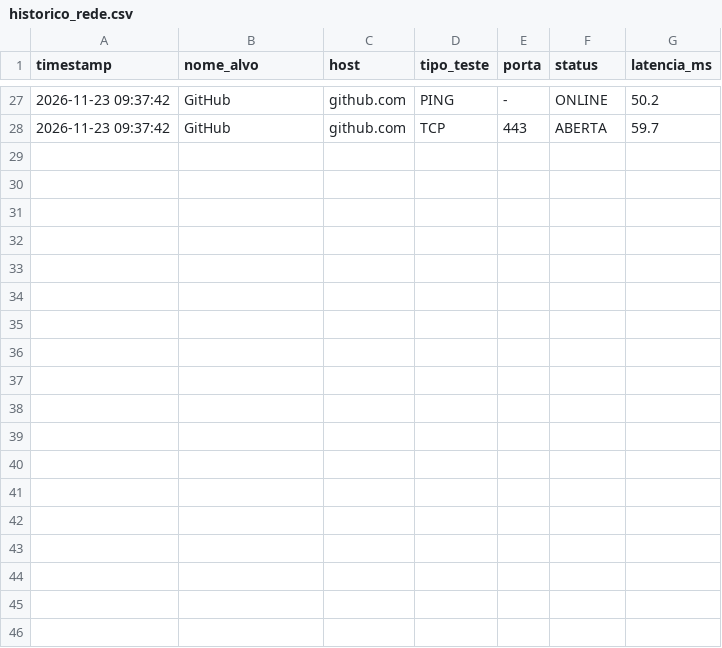
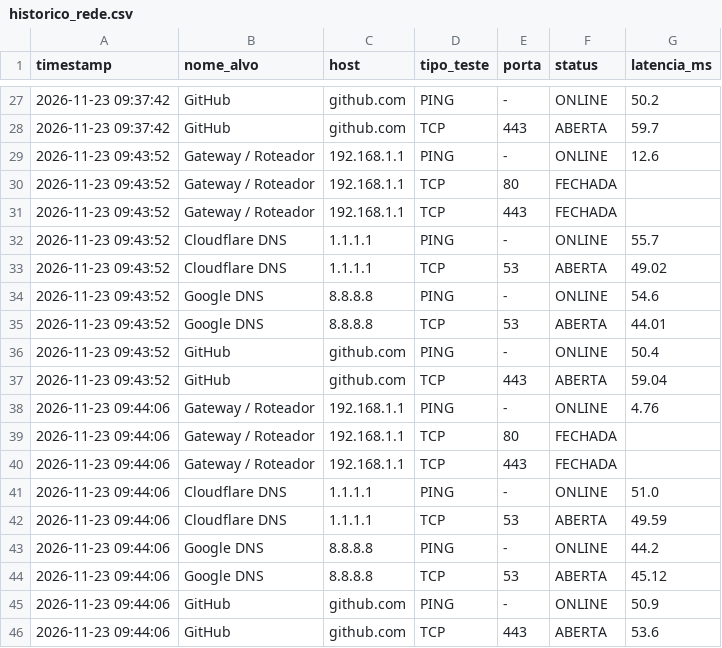
Before and after one commit to streaml2elite-commits/hercules, a CSV file: historico_rede.csv, drawn as a sheet; only a part is shown, gaps mark what is left out.

```diff
--- a/historico_rede.csv
+++ b/historico_rede.csv
@@ -28 +28,19 @@ timestamp,nome_alvo,host,tipo_teste,porta,status,latencia_ms
 2026-11-23 09:37:42,GitHub,github.com,TCP,443,ABERTA,59.7
+2026-11-23 09:43:52,Gateway / Roteador,192.168.1.1,PING,-,ONLINE,12.6
+2026-11-23 09:43:52,Gateway / Roteador,192.168.1.1,TCP,80,FECHADA,
+2026-11-23 09:43:52,Gateway / Roteador,192.168.1.1,TCP,443,FECHADA,
+2026-11-23 09:43:52,Cloudflare DNS,1.1.1.1,PING,-,ONLINE,55.7
+2026-11-23 09:43:52,Cloudflare DNS,1.1.1.1,TCP,53,ABERTA,49.02
+2026-11-23 09:43:52,Google DNS,8.8.8.8,PING,-,ONLINE,54.6
+2026-11-23 09:43:52,Google DNS,8.8.8.8,TCP,53,ABERTA,44.01
+2026-11-23 09:43:52,GitHub,github.com,PING,-,ONLINE,50.4
+2026-11-23 09:43:52,GitHub,github.com,TCP,443,ABERTA,59.04
+2026-11-23 09:44:06,Gateway / Roteador,192.168.1.1,PING,-,ONLINE,4.76
+2026-11-23 09:44:06,Gateway / Roteador,192.168.1.1,TCP,80,FECHADA,
+2026-11-23 09:44:06,Gateway / Roteador,192.168.1.1,TCP,443,FECHADA,
+2026-11-23 09:44:06,Cloudflare DNS,1.1.1.1,PING,-,ONLINE,51.0
+2026-11-23 09:44:06,Cloudflare DNS,1.1.1.1,TCP,53,ABERTA,49.59
+2026-11-23 09:44:06,Google DNS,8.8.8.8,PING,-,ONLINE,44.2
+2026-11-23 09:44:06,Google DNS,8.8.8.8,TCP,53,ABERTA,45.12
+2026-11-23 09:44:06,GitHub,github.com,PING,-,ONLINE,50.9
+2026-11-23 09:44:06,GitHub,github.com,TCP,443,ABERTA,53.6
```
Also changed, not shown: 1 other file.
